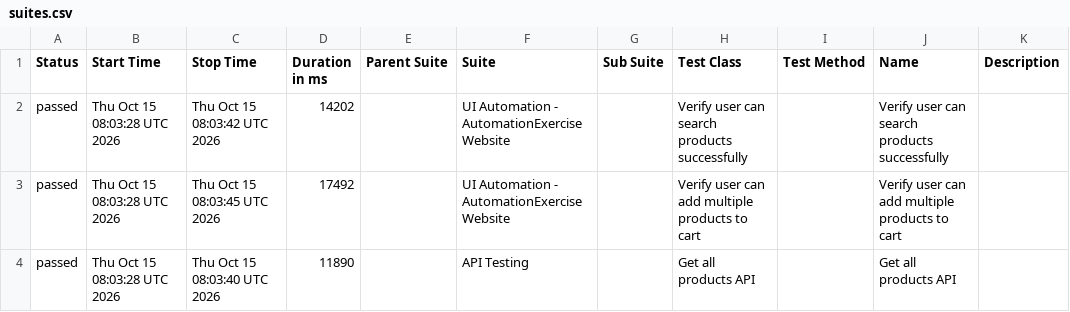
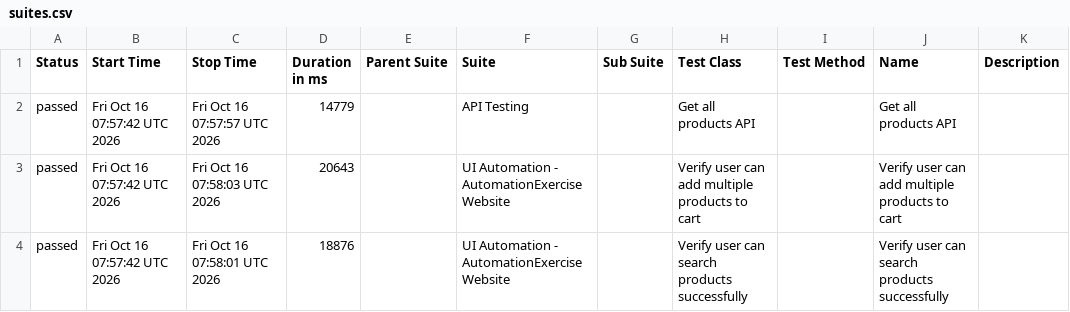
Before and after one commit to arjunonkar/suiapiautomation, a CSV file: data/suites.csv, drawn as a sheet.

```diff
--- a/data/suites.csv
+++ b/data/suites.csv
@@ -1,4 +1,4 @@
 "Status","Start Time","Stop Time","Duration in ms","Parent Suite","Suite","Sub Suite","Test Class","Test Method","Name","Description"
-"passed","Thu Oct 15 08:03:28 UTC 2026","Thu Oct 15 08:03:42 UTC 2026","14202","","UI Automation - AutomationExercise Website","","Verify user can search products successfully","","Verify user can search products successfully",""
-"passed","Thu Oct 15 08:03:28 UTC 2026","Thu Oct 15 08:03:45 UTC 2026","17492","","UI Automation - AutomationExercise Website","","Verify user can add multiple products to cart","","Verify user can add multiple products to cart",""
-"passed","Thu Oct 15 08:03:28 UTC 2026","Thu Oct 15 08:03:40 UTC 2026","11890","","API Testing","","Get all products API","","Get all products API",""
+"passed","Fri Oct 16 07:57:42 UTC 2026","Fri Oct 16 07:57:57 UTC 2026","14779","","API Testing","","Get all products API","","Get all products API",""
+"passed","Fri Oct 16 07:57:42 UTC 2026","Fri Oct 16 07:58:03 UTC 2026","20643","","UI Automation - AutomationExercise Website","","Verify user can add multiple products to cart","","Verify user can add multiple products to cart",""
+"passed","Fri Oct 16 07:57:42 UTC 2026","Fri Oct 16 07:58:01 UTC 2026","18876","","UI Automation - AutomationExercise Website","","Verify user can search products successfully","","Verify user can search products successfully",""
```
Also changed, not shown: 21 other files.
